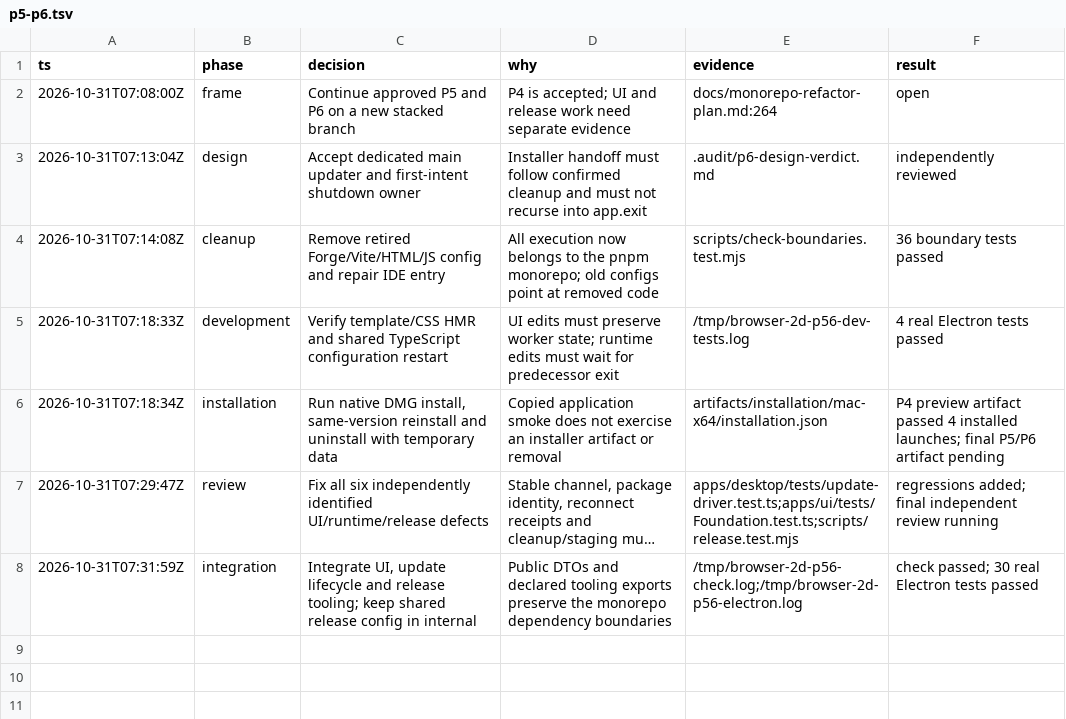
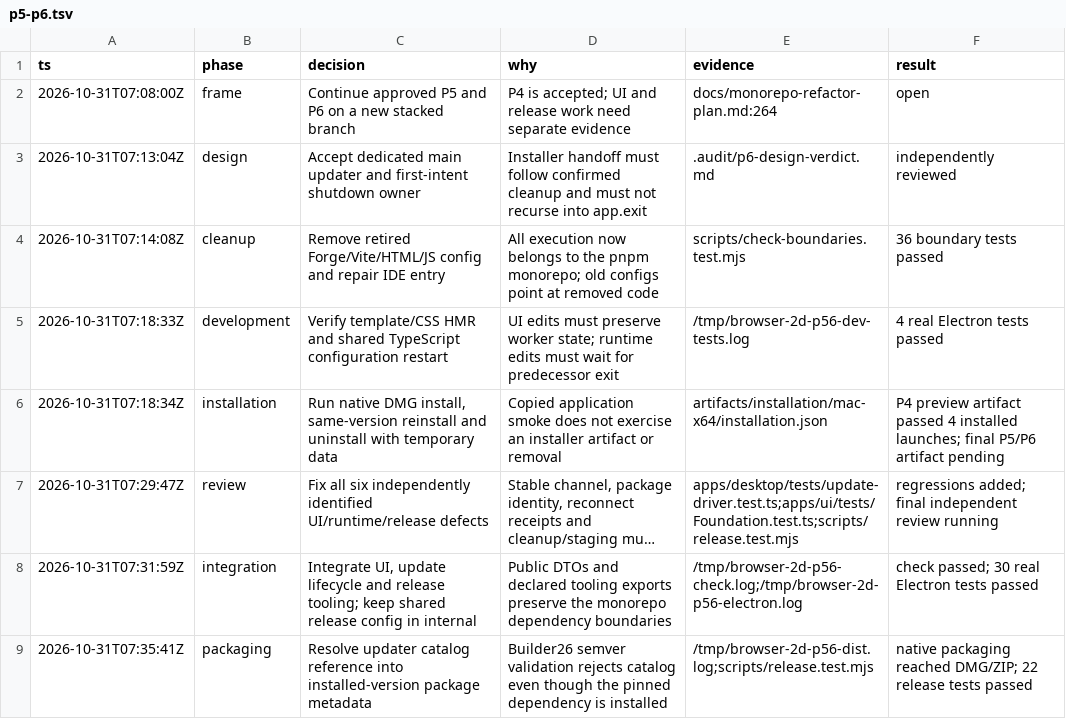
Before and after one commit to 0gnilc/browser-2d, a TSV file: .audit/p5-p6.tsv, drawn as a sheet; long unchanged cells end in ….

Commit message:
fix(packaging): resolve updater catalog metadata for builder

```diff
--- a/.audit/p5-p6.tsv
+++ b/.audit/p5-p6.tsv
@@ -8 +8,2 @@ ts	phase	decision	why	evidence	result
 2026-10-31T07:31:59Z	integration	Integrate UI, update lifecycle and release tooling; keep shared release config in internal	Public DTOs and declared tooling exports preserve the monorepo dependency boundaries	/tmp/browser-2d-p56-check.log;/tmp/browser-2d-p56-electron.log	check passed; 30 real Electron tests passed
+2026-10-31T07:35:41Z	packaging	Resolve updater catalog reference into installed-version package metadata	Builder26 semver validation rejects catalog even though the pinned dependency is installed	/tmp/browser-2d-p56-dist.log;scripts/release.test.mjs	native packaging reached DMG/ZIP; 22 release tests passed
```
Also changed, not shown: 2 other files.
